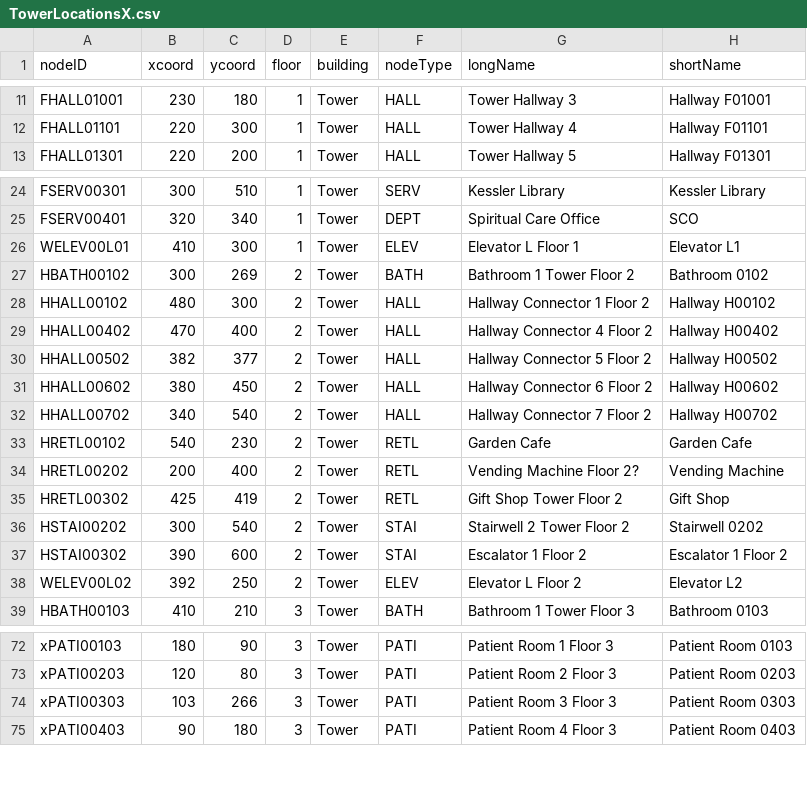
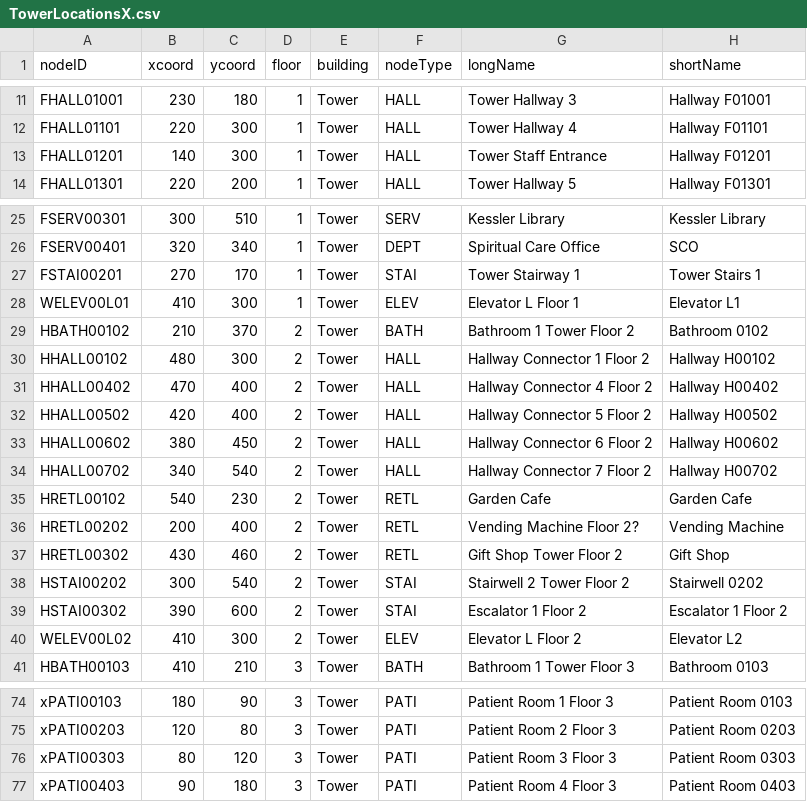
Before and after one commit to nadavk2002/CS3733-D22-Team-X-Prototype-1, a CSV file: TowerLocationsX.csv, drawn as a sheet; only a part is shown, gaps mark what is left out; the diff covers the shown part only.

```diff
--- a/TowerLocationsX.csv
+++ b/TowerLocationsX.csv
@@ -12,2 +12,3 @@ FHALL01001,230,180,1,Tower,HALL,Tower Hallway 3,Hallway F01001
 FHALL01101,220,300,1,Tower,HALL,Tower Hallway 4,Hallway F01101
+FHALL01201,140,300,1,Tower,HALL,Tower Staff Entrance,Hallway F01201
 FHALL01301,220,200,1,Tower,HALL,Tower Hallway 5,Hallway F01301
@@ -25,7 +26,8 @@ FSERV00301,300,510,1,Tower,SERV,Kessler Library,Kessler Library
 FSERV00401,320,340,1,Tower,DEPT,Spiritual Care Office,SCO
+FSTAI00201,270,170,1,Tower,STAI,Tower Stairway 1,Tower Stairs 1
 WELEV00L01,410,300,1,Tower,ELEV,Elevator L Floor 1,Elevator L1
-HBATH00102,300,269,2,Tower,BATH,Bathroom 1 Tower Floor 2,Bathroom 0102
+HBATH00102,210,370,2,Tower,BATH,Bathroom 1 Tower Floor 2,Bathroom 0102
 HHALL00102,480,300,2,Tower,HALL,Hallway Connector 1 Floor 2,Hallway H00102
 HHALL00402,470,400,2,Tower,HALL,Hallway Connector 4 Floor 2,Hallway H00402
-HHALL00502,382,377,2,Tower,HALL,Hallway Connector 5 Floor 2,Hallway H00502
+HHALL00502,420,400,2,Tower,HALL,Hallway Connector 5 Floor 2,Hallway H00502
 HHALL00602,380,450,2,Tower,HALL,Hallway Connector 6 Floor 2,Hallway H00602
@@ -34,6 +36,6 @@ HRETL00102,540,230,2,Tower,RETL,Garden Cafe,Garden Cafe
 HRETL00202,200,400,2,Tower,RETL,Vending Machine Floor 2?,Vending Machine
-HRETL00302,425,419,2,Tower,RETL,Gift Shop Tower Floor 2,Gift Shop
+HRETL00302,430,460,2,Tower,RETL,Gift Shop Tower Floor 2,Gift Shop
 HSTAI00202,300,540,2,Tower,STAI,Stairwell 2 Tower Floor 2,Stairwell 0202
 HSTAI00302,390,600,2,Tower,STAI,Escalator 1 Floor 2,Escalator 1 Floor 2
-WELEV00L02,392,250,2,Tower,ELEV,Elevator L Floor 2,Elevator L2
+WELEV00L02,410,300,2,Tower,ELEV,Elevator L Floor 2,Elevator L2
 HBATH00103,410,210,3,Tower,BATH,Bathroom 1 Tower Floor 3,Bathroom 0103
@@ -73,3 +75,3 @@ xPATI00103,180,90,3,Tower,PATI,Patient Room 1 Floor 3,Patient Room 0103
 xPATI00203,120,80,3,Tower,PATI,Patient Room 2 Floor 3,Patient Room 0203
-xPATI00303,103,266,3,Tower,PATI,Patient Room 3 Floor 3,Patient Room 0303
+xPATI00303,80,120,3,Tower,PATI,Patient Room 3 Floor 3,Patient Room 0303
 xPATI00403,90,180,3,Tower,PATI,Patient Room 4 Floor 3,Patient Room 0403
```
Also changed, not shown: 8 edited cells elsewhere in this file, MedicalEquipmentUnits.csv, 3 other files.
